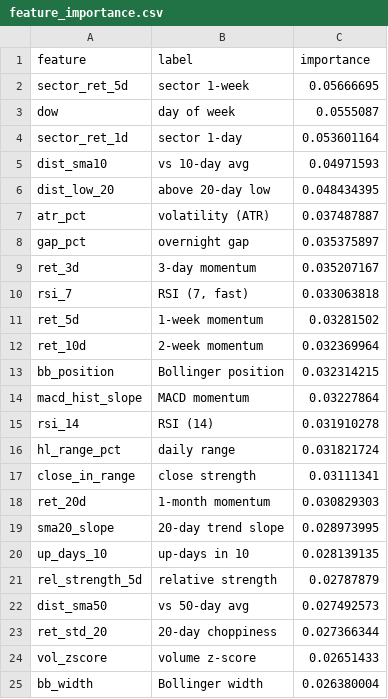
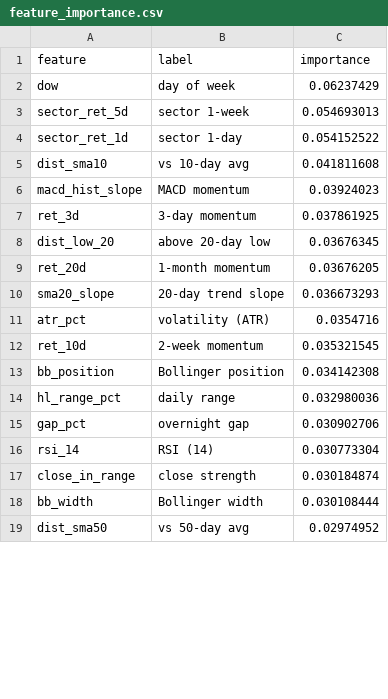
Before and after one commit to AadithS13/MyStockScanner, a CSV file: data/feature_importance.csv, drawn as a sheet; only a part is shown; the diff covers the shown part only.

```diff
--- a/data/feature_importance.csv
+++ b/data/feature_importance.csv
@@ -1,25 +1,19 @@
 feature,label,importance
-sector_ret_5d,sector 1-week,0.05666695
-dow,day of week,0.0555087
-sector_ret_1d,sector 1-day,0.053601164
-dist_sma10,vs 10-day avg,0.04971593
-dist_low_20,above 20-day low,0.048434395
-atr_pct,volatility (ATR),0.037487887
-gap_pct,overnight gap,0.035375897
-ret_3d,3-day momentum,0.035207167
-rsi_7,"RSI (7, fast)",0.033063818
-ret_5d,1-week momentum,0.03281502
-ret_10d,2-week momentum,0.032369964
-bb_position,Bollinger position,0.032314215
-macd_hist_slope,MACD momentum,0.03227864
-rsi_14,RSI (14),0.031910278
-hl_range_pct,daily range,0.031821724
-close_in_range,close strength,0.03111341
-ret_20d,1-month momentum,0.030829303
-sma20_slope,20-day trend slope,0.028973995
-up_days_10,up-days in 10,0.028139135
-rel_strength_5d,relative strength,0.02787879
-dist_sma50,vs 50-day avg,0.027492573
-ret_std_20,20-day choppiness,0.027366344
-vol_zscore,volume z-score,0.02651433
-bb_width,Bollinger width,0.026380004
+dow,day of week,0.06237429
+sector_ret_5d,sector 1-week,0.054693013
+sector_ret_1d,sector 1-day,0.054152522
+dist_sma10,vs 10-day avg,0.041811608
+macd_hist_slope,MACD momentum,0.03924023
+ret_3d,3-day momentum,0.037861925
+dist_low_20,above 20-day low,0.03676345
+ret_20d,1-month momentum,0.03676205
+sma20_slope,20-day trend slope,0.036673293
+atr_pct,volatility (ATR),0.0354716
+ret_10d,2-week momentum,0.035321545
+bb_position,Bollinger position,0.034142308
+hl_range_pct,daily range,0.032980036
+gap_pct,overnight gap,0.030902706
+rsi_14,RSI (14),0.030773304
+close_in_range,close strength,0.030184874
+bb_width,Bollinger width,0.030108444
+dist_sma50,vs 50-day avg,0.02974952
```
Also changed, not shown: 8 added rows, 2 removed rows and 4 edited cells elsewhere in this file, 5 other files.
